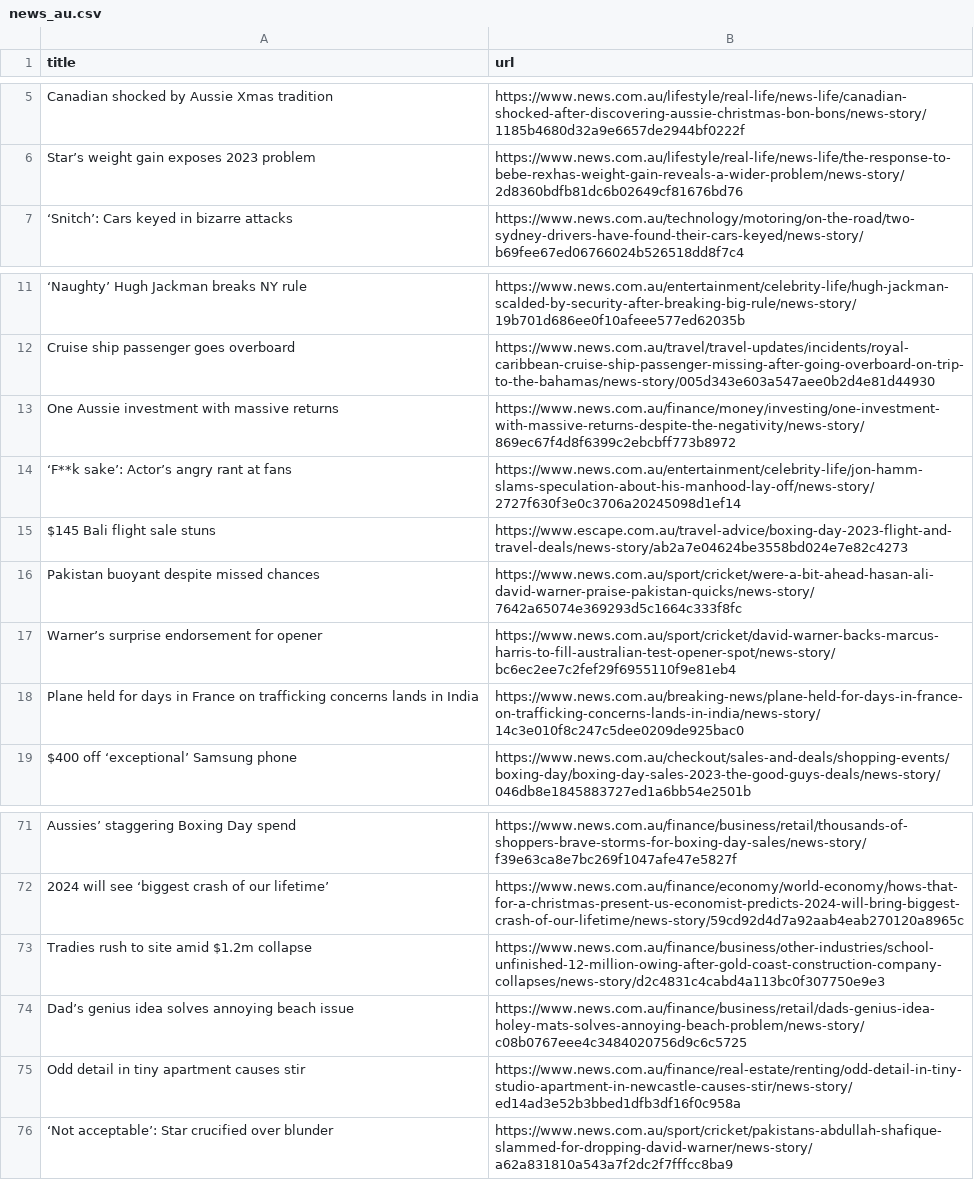
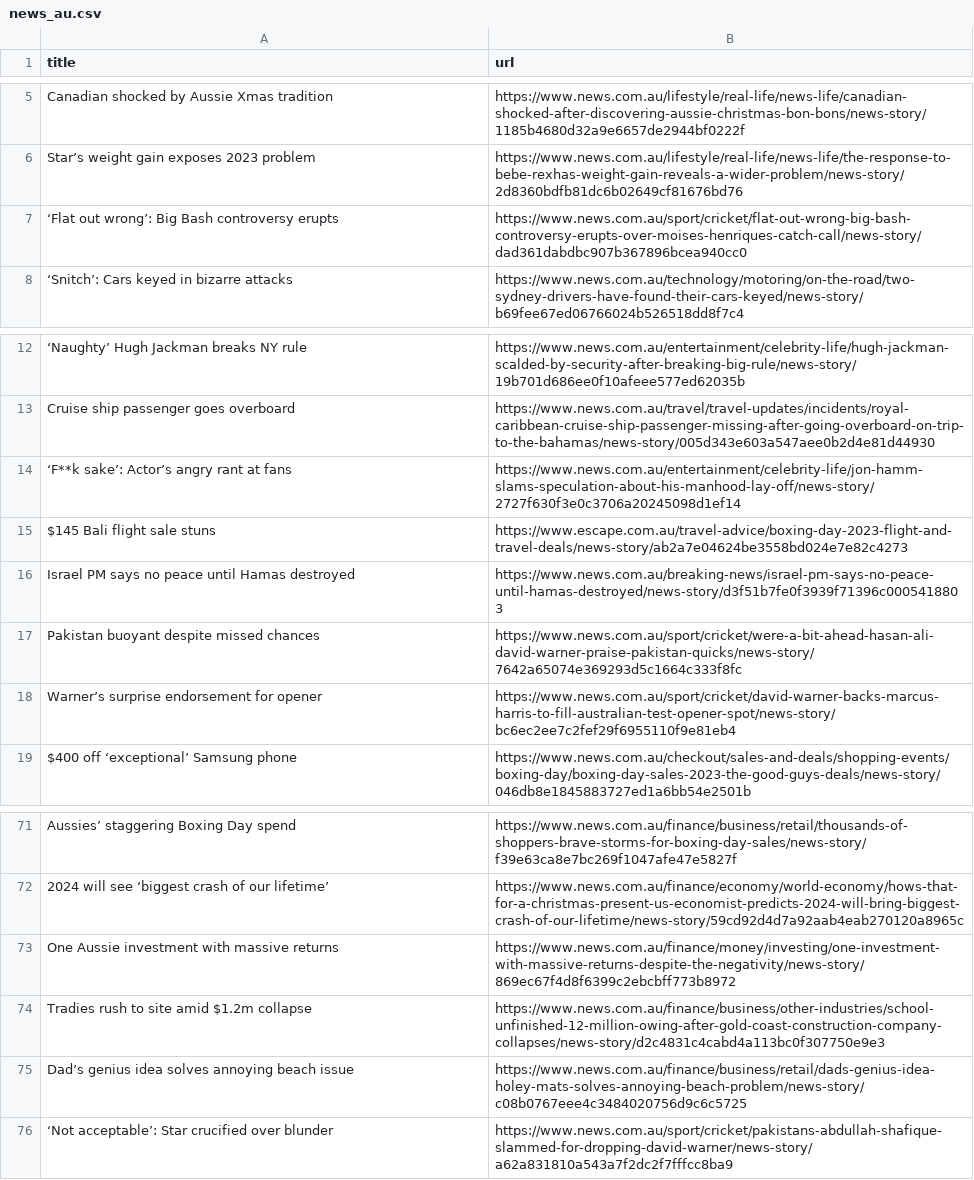
Before and after one commit to vlsachdev/automatic-scraper-news-au, a CSV file: news_au.csv, drawn as a sheet; only a part is shown, gaps mark what is left out; removed rows and columns are numbered as before the commit, all else as after; the diff names each change by its address in the sheet, - before the commit and + after, or states it on an @@ line.

```diff
--- a/news_au.csv
+++ b/news_au.csv
+row 7: ‘Flat out wrong’: Big Bash controversy erupts | https://www.news.com.au/sport/cricket/flat-out-wrong-big-bash-controversy-erupts-over-moises-henriques-catch-call/news-story/dad361dabdbc907b367896bcea940cc0
+row 16: Israel PM says no peace until Hamas destroyed | https://www.news.com.au/breaking-news/israel-pm-says-no-peace-until-hamas-destroyed/news-story/d3f51b7fe0f3939f71396c0005418803
-row 18: Plane held for days in France on trafficking concerns lands in India | https://www.news.com.au/breaking-news/plane-held-for-days-in-france-on-trafficking-concerns-lands-in-india/news-story/14c3e010f8c247c5dee0209de925bac0
@@ row 13 moved to row 73: One Aussie investment with massive retur… @@
-row 75: Odd detail in tiny apartment causes stir | https://www.news.com.au/finance/real-estate/renting/odd-detail-in-tiny-studio-apartment-in-newcastle-causes-stir/news-story/ed14ad3e52b3bbed1dfb3df16f0c958a
```
